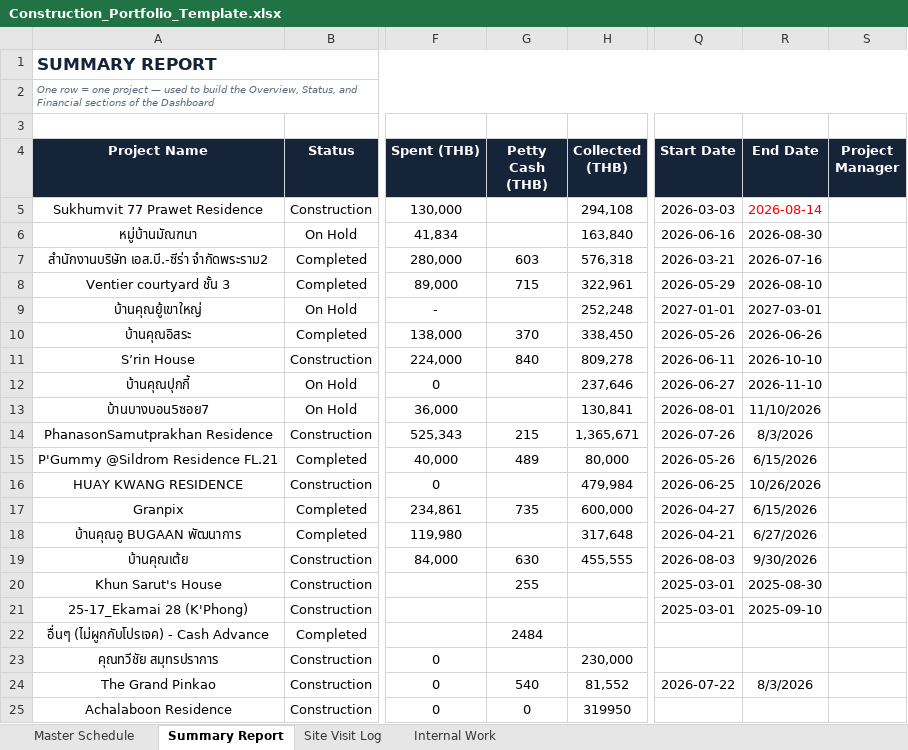
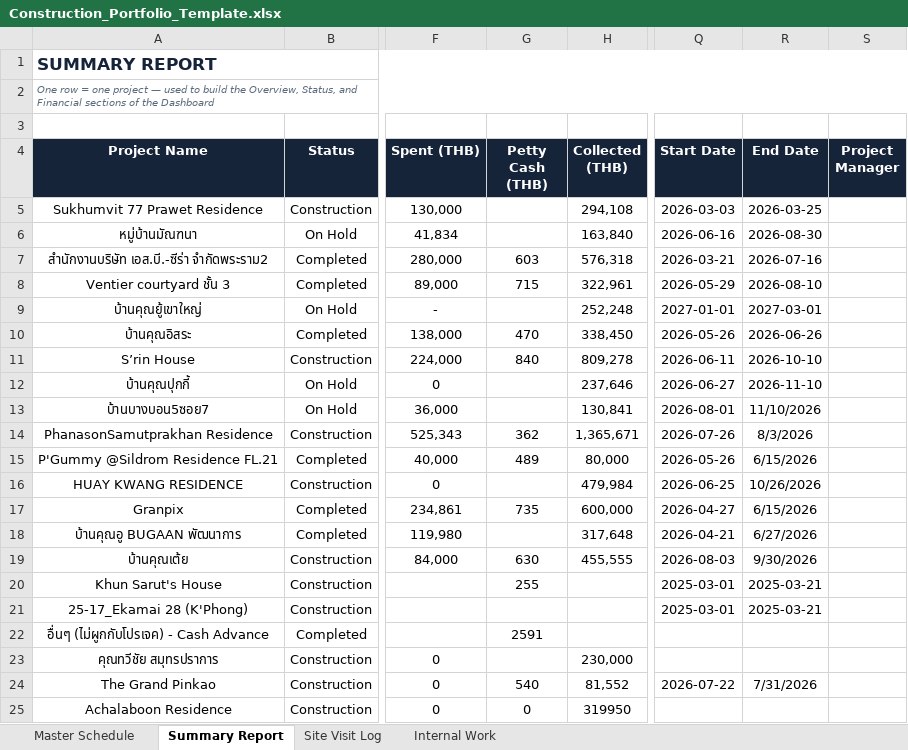
Before and after one commit to wyuwachotiphan-crypto/CM-Dashborad, an Excel workbook: Construction_Portfolio_Template.xlsx, sheet Summary Report, drawn as a sheet; only a part is shown, gaps mark what is left out; values as stored, in another font and other column widths than the file's, no borders; the diff names each change by its address in the sheet, - before the commit and + after, or states it on an @@ line.

```diff
--- a/Construction_Portfolio_Template.xlsx (sheet Summary Report)
+++ b/Construction_Portfolio_Template.xlsx (sheet Summary Report)
-R5 (End Date): 2026-08-14
+R5 (End Date): 2026-03-25
-R5 text colour: #FF0000
+R5 text colour: black
-G10 (Petty Cash (THB)): 370
+G10 (Petty Cash (THB)): 470
-G14 (Petty Cash (THB)): 215
+G14 (Petty Cash (THB)): 362
-R20 (End Date): 2025-08-30
+R20 (End Date): 2025-03-21
-R21 (End Date): 2025-09-10
+R21 (End Date): 2025-03-21
-G22 (Petty Cash (THB)): 2484
+G22 (Petty Cash (THB)): 2591
-R24 (End Date): 8/3/2026
+R24 (End Date): 7/31/2026
```
Also changed, not shown: sheet Master Schedule, sheet Site Visit Log, sheet Internal Work, 2 other files.
